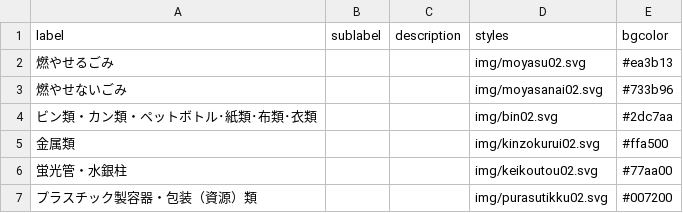
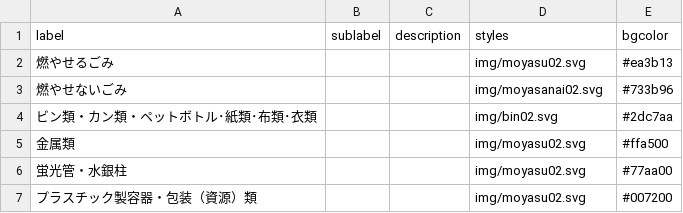
Before and after one commit to takushikun/5374, a CSV file: data/description.csv, drawn as a sheet.

Commit message:
Update description.csv

```diff
--- a/data/description.csv
+++ b/data/description.csv
@@ -4,4 +4,4 @@ label,sublabel,description,styles,bgcolor
 ビン類・カン類・ペットボトル･紙類･布類･衣類,,,img/bin02.svg,#2dc7aa
-金属類,,,img/kinzokurui02.svg,#ffa500
-蛍光管・水銀柱,,,img/keikoutou02.svg,#77aa00
-プラスチック製容器・包装（資源）類,,,img/purasutikku02.svg,#007200
+金属類,,,img/moyasu02.svg,#ffa500
+蛍光管・水銀柱,,,img/moyasu02.svg,#77aa00
+プラスチック製容器・包装（資源）類,,,img/moyasu02.svg,#007200
```
